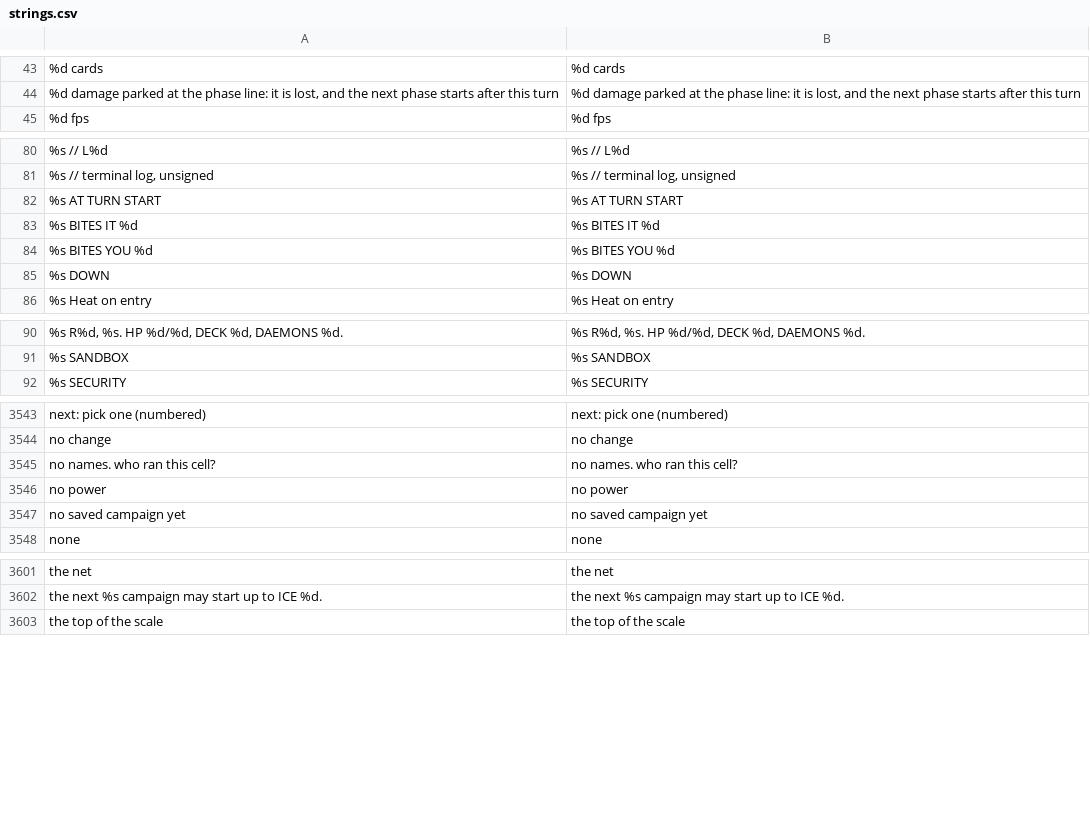
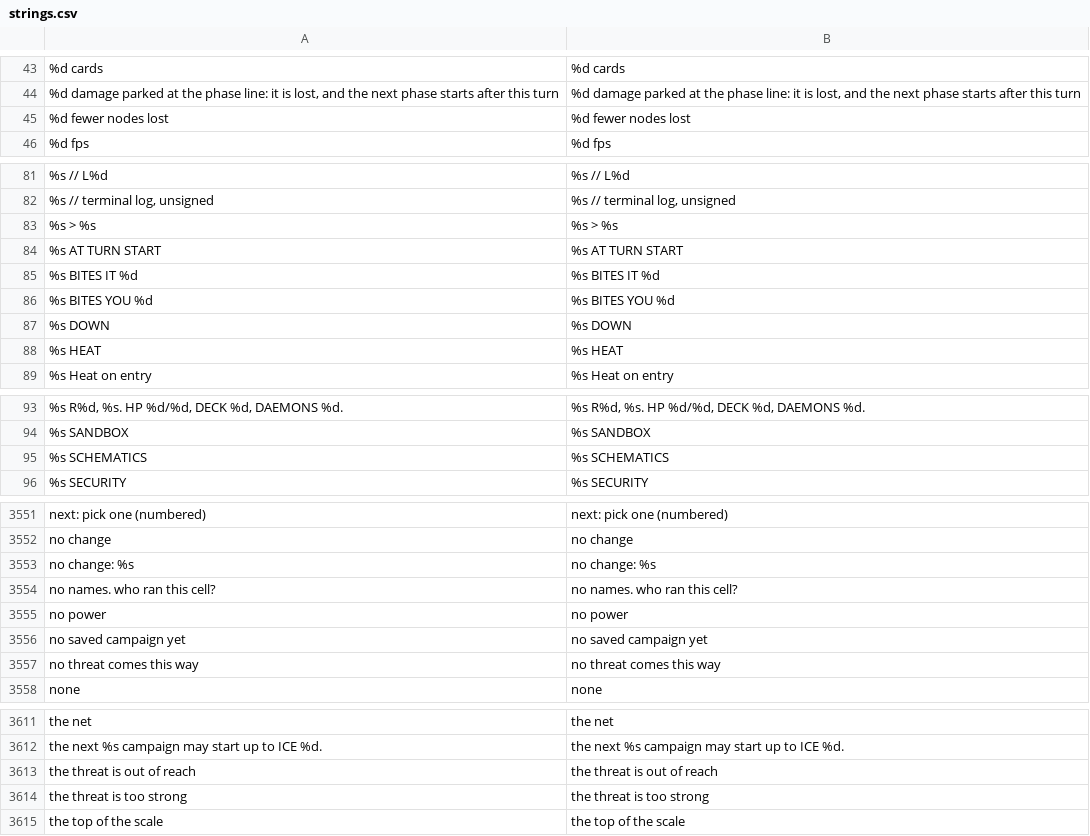
Before and after one commit to Noitues/REBEL_CELL, a CSV file: assets/text/strings.csv, drawn as a sheet; only a part is shown, gaps mark what is left out; the diff covers the shown part only; the diff names each change by its address in the sheet, - before the commit and + after, or states it on an @@ line.

```diff
--- a/assets/text/strings.csv
+++ b/assets/text/strings.csv
+row 45: %d fewer nodes lost | %d fewer nodes lost
+row 83: %s > %s | %s > %s
+row 88: %s HEAT | %s HEAT
+row 95: %s SCHEMATICS | %s SCHEMATICS
+row 3553: no change: %s | no change: %s
+row 3557: no threat comes this way | no threat comes this way
+row 3613: the threat is out of reach | the threat is out of reach
+row 3614: the threat is too strong | the threat is too strong
```
Also changed, not shown: 4 added rows elsewhere in this file, 17 other files.
